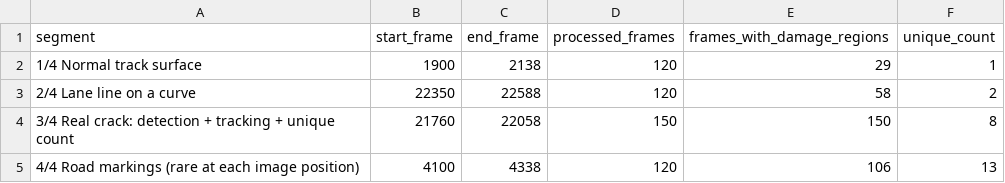
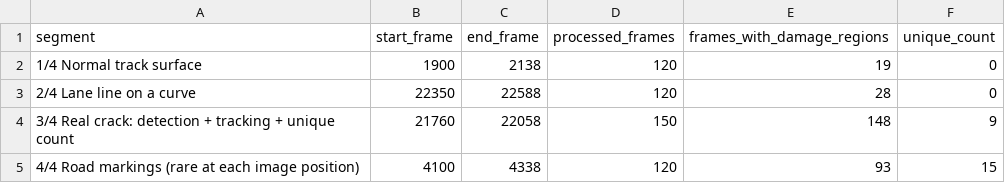
Before and after one commit to jayjiratta/track-damage-detection, a CSV file: results/demo/counts_method2.csv, drawn as a sheet.

```diff
--- a/results/demo/counts_method2.csv
+++ b/results/demo/counts_method2.csv
@@ -1,5 +1,5 @@
 segment,start_frame,end_frame,processed_frames,frames_with_damage_regions,unique_count
-1/4  Normal track surface,1900,2138,120,29,1
-2/4  Lane line on a curve,22350,22588,120,58,2
-3/4  Real crack: detection + tracking + unique count,21760,22058,150,150,8
-4/4  Road markings (rare at each image position),4100,4338,120,106,13
+1/4  Normal track surface,1900,2138,120,19,0
+2/4  Lane line on a curve,22350,22588,120,28,0
+3/4  Real crack: detection + tracking + unique count,21760,22058,150,148,9
+4/4  Road markings (rare at each image position),4100,4338,120,93,15
```
Also changed, not shown: results/demo/counts_method1.csv, 10 other files.
